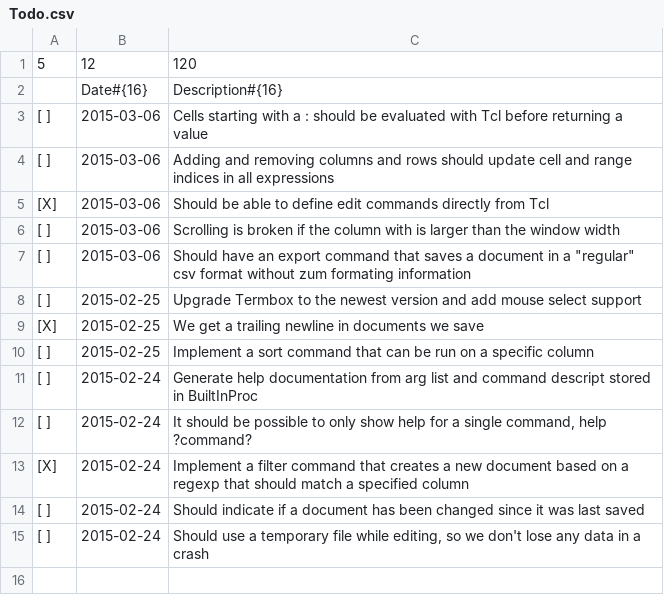
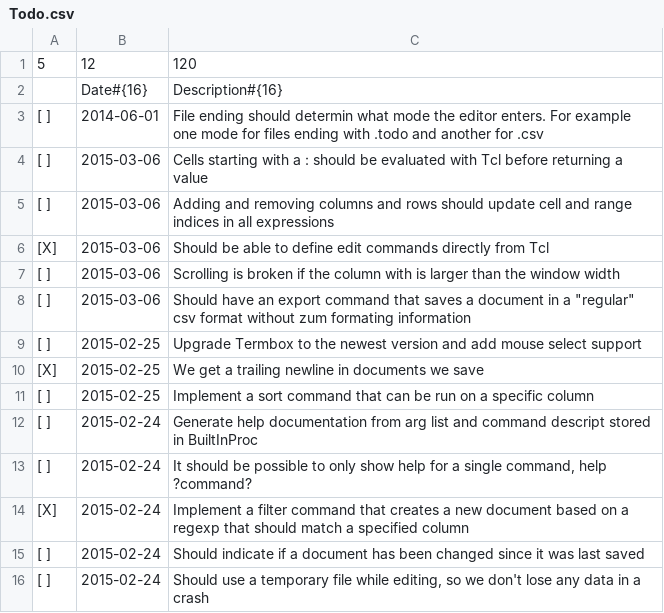
Before and after one commit to wibbe/zum, a CSV file: Todo.csv, drawn as a sheet; the diff names each change by its address in the sheet, - before the commit and + after, or states it on an @@ line.

Commit message:
Added a new todo entry

```diff
--- a/Todo.csv
+++ b/Todo.csv
+row 3: [ ] | 2014-06-01 | File ending should determin what mode the editor enters. For example one mode for files ending with .todo and another for .csv
```
